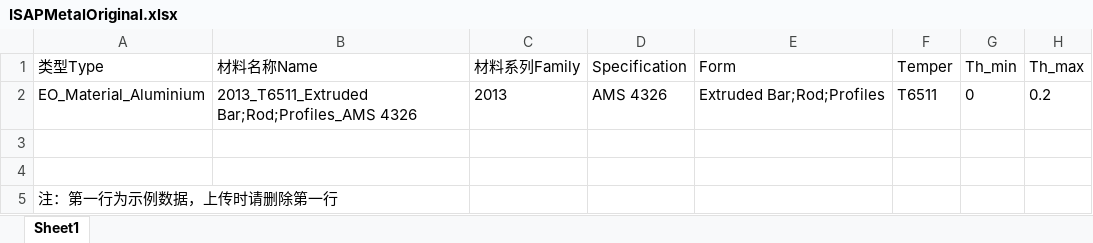
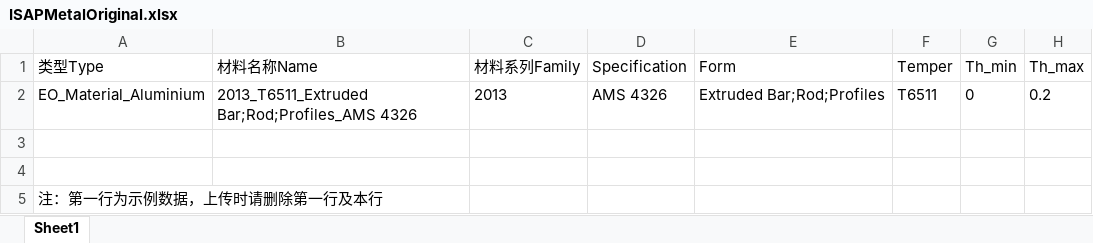
Before and after one commit to suruomo/Material-library, an Excel workbook: src/main/resources/download/ISAPMetalOriginal.xlsx, sheet Sheet1, drawn as a sheet; only a part is shown; values as stored, in another font and other column widths than the file's, no borders; the diff names each change by its address in the sheet, - before the commit and + after, or states it on an @@ line.

```diff
--- a/src/main/resources/download/ISAPMetalOriginal.xlsx (sheet Sheet1)
+++ b/src/main/resources/download/ISAPMetalOriginal.xlsx (sheet Sheet1)
-A5 (类型Type): 注：第一行为示例数据，上传时请删除第一行
+A5 (类型Type): 注：第一行为示例数据，上传时请删除第一行及本行
```
Also changed, not shown: 15 other files.
